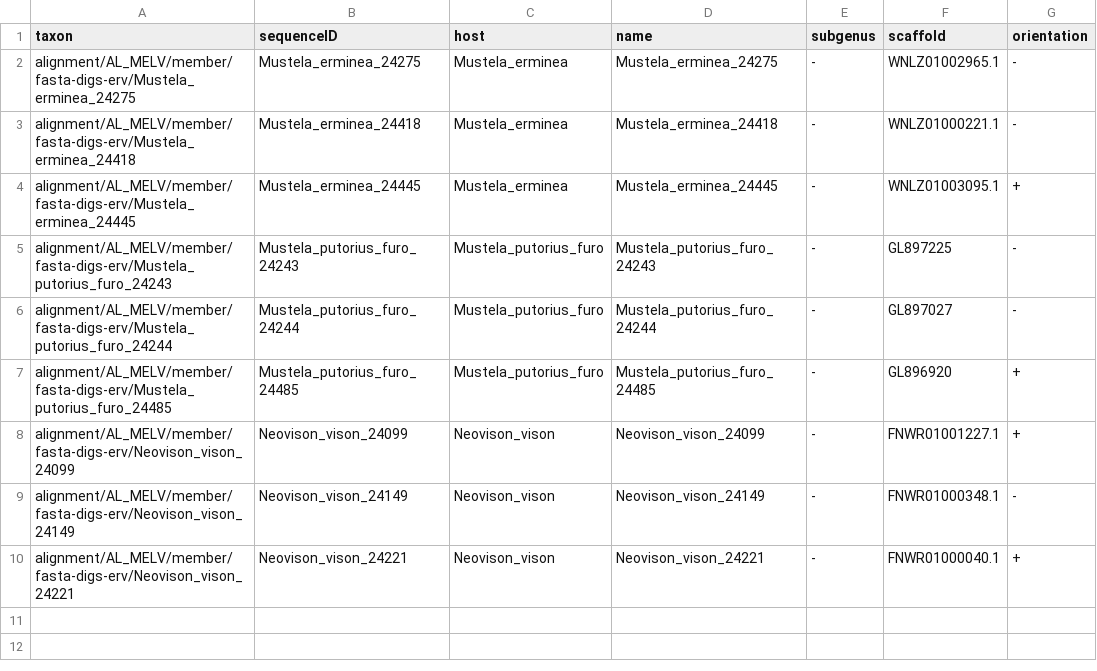
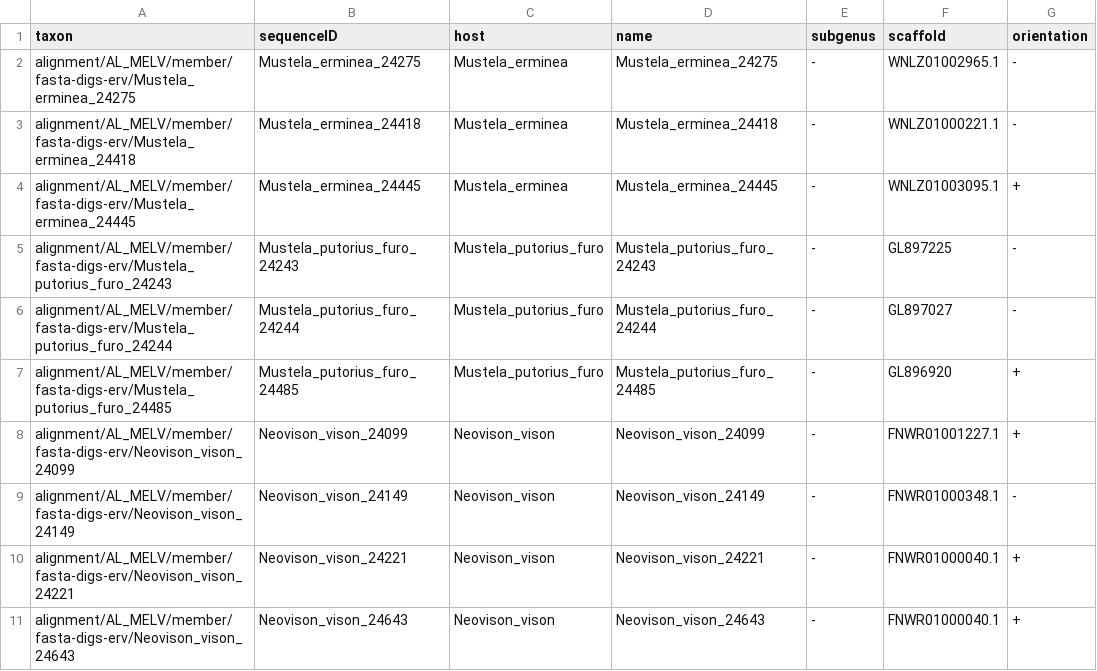
Before and after one commit to giffordlabcvr/Lentivirus-GLUE, a TSV file: trees/erv-lineage/MELV-env.figtree-annotations.tsv, drawn as a sheet.

```diff
--- a/trees/erv-lineage/MELV-env.figtree-annotations.tsv
+++ b/trees/erv-lineage/MELV-env.figtree-annotations.tsv
@@ -10 +10,2 @@ alignment/AL_MELV/member/fasta-digs-erv/Neovison_vison_24149	Neovison_vison_2414
 alignment/AL_MELV/member/fasta-digs-erv/Neovison_vison_24221	Neovison_vison_24221	Neovison_vison	Neovison_vison_24221	-	FNWR01000040.1	+
+alignment/AL_MELV/member/fasta-digs-erv/Neovison_vison_24643	Neovison_vison_24643	Neovison_vison	Neovison_vison_24643	-	FNWR01000040.1	+
```
Also changed, not shown: trees/erv-lineage/MELV-gag.figtree-annotations.tsv, trees/erv-lineage/MELV-pol.figtree-annotations.tsv, 36 other files.
